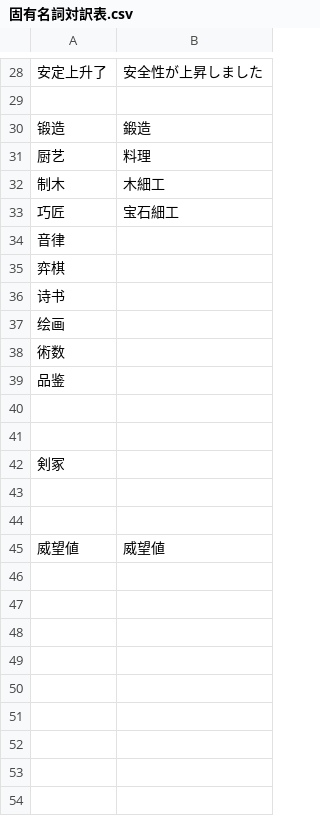
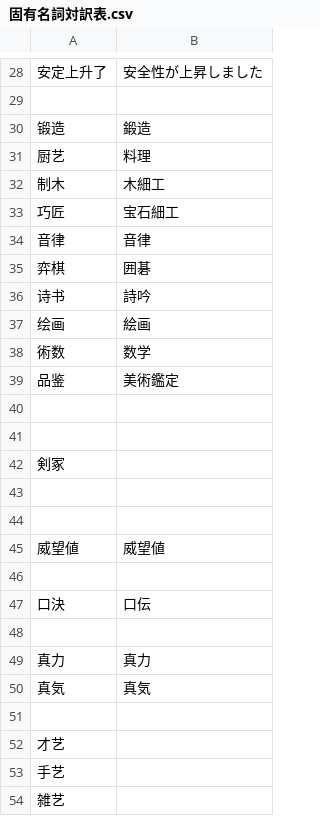
Before and after one commit to tomo9878/scroll_of_taiwu_japanese, a CSV file: 固有名詞対訳表.csv, drawn as a sheet; only a part is shown, gaps mark what is left out.

```diff
--- a/固有名詞対訳表.csv
+++ b/固有名詞対訳表.csv
@@ -33,8 +33,8 @@
 巧匠, 宝石細工
-音律,
-弈棋,
-诗书,
-绘画,
-術数,
-品鉴,
+音律, 音律
+弈棋, 囲碁
+诗书, 詩吟
+绘画, 絵画
+術数, 数学
+品鉴, 美術鑑定
 
@@ -45 +45,10 @@
 威望値, 威望値
+
+口決, 口伝
+
+真力, 真力
+真気, 真気
+
+才艺
+手艺
+雑艺
```
Also changed, not shown: 1 other file.
